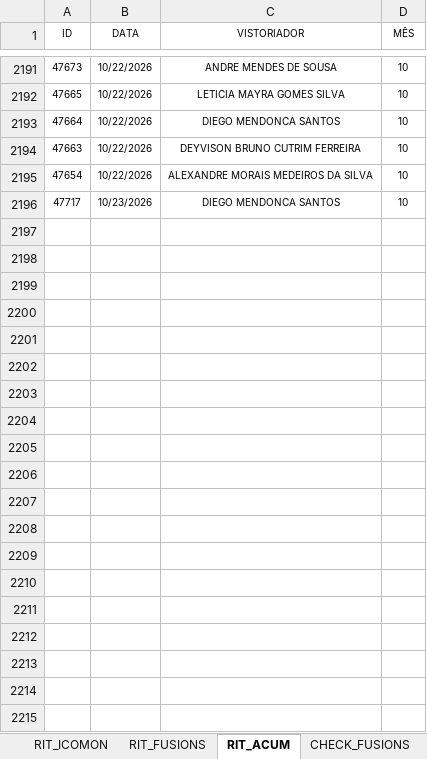
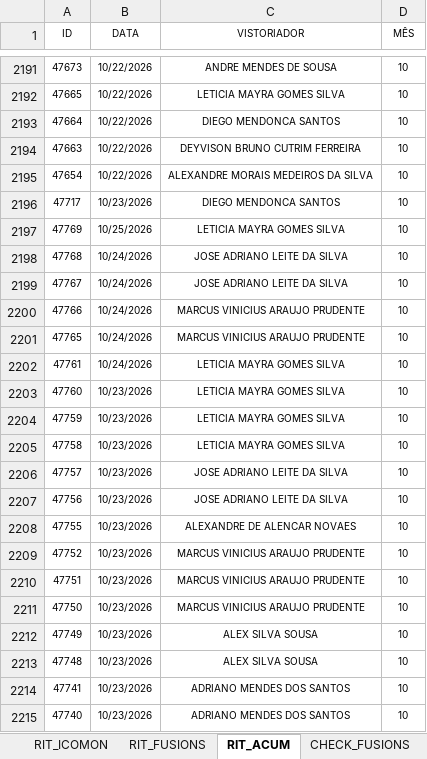
Before and after one commit to SestremPalopoli/produtividade-gestores, an Excel workbook: dados.xlsx, sheet RIT_ACUM, drawn as a sheet; only a part is shown, gaps mark what is left out; values as stored, in another font and other column widths than the file's, no borders; table styles not drawn; the diff covers the shown part only; the diff names each change by its address in the sheet, - before the commit and + after, or states it on an @@ line.

```diff
--- a/dados.xlsx (sheet RIT_ACUM)
+++ b/dados.xlsx (sheet RIT_ACUM)
+row 2197: 47769 | 10/25/2026 | LETICIA MAYRA GOMES SILVA | 10
+row 2198: 47768 | 10/24/2026 | JOSE ADRIANO LEITE DA SILVA | 10
+row 2199: 47767 | 10/24/2026 | JOSE ADRIANO LEITE DA SILVA | 10
+row 2200: 47766 | 10/24/2026 | MARCUS VINICIUS ARAUJO PRUDENTE | 10
+row 2201: 47765 | 10/24/2026 | MARCUS VINICIUS ARAUJO PRUDENTE | 10
+row 2202: 47761 | 10/24/2026 | LETICIA MAYRA GOMES SILVA | 10
+row 2203: 47760 | 10/23/2026 | LETICIA MAYRA GOMES SILVA | 10
+row 2204: 47759 | 10/23/2026 | LETICIA MAYRA GOMES SILVA | 10
+row 2205: 47758 | 10/23/2026 | LETICIA MAYRA GOMES SILVA | 10
+row 2206: 47757 | 10/23/2026 | JOSE ADRIANO LEITE DA SILVA | 10
+row 2207: 47756 | 10/23/2026 | JOSE ADRIANO LEITE DA SILVA | 10
+row 2208: 47755 | 10/23/2026 | ALEXANDRE DE ALENCAR NOVAES | 10
+row 2209: 47752 | 10/23/2026 | MARCUS VINICIUS ARAUJO PRUDENTE | 10
+row 2210: 47751 | 10/23/2026 | MARCUS VINICIUS ARAUJO PRUDENTE | 10
+row 2211: 47750 | 10/23/2026 | MARCUS VINICIUS ARAUJO PRUDENTE | 10
+row 2212: 47749 | 10/23/2026 | ALEX SILVA SOUSA | 10
+row 2213: 47748 | 10/23/2026 | ALEX SILVA SOUSA | 10
+row 2214: 47741 | 10/23/2026 | ADRIANO MENDES DOS SANTOS | 10
+row 2215: 47740 | 10/23/2026 | ADRIANO MENDES DOS SANTOS | 10
```
Also changed, not shown: 9 added rows elsewhere in this sheet, sheet RIT_ICOMON, sheet CALENDÁRIO, sheet CLEAN-UP_ACUM, hidden cells.
